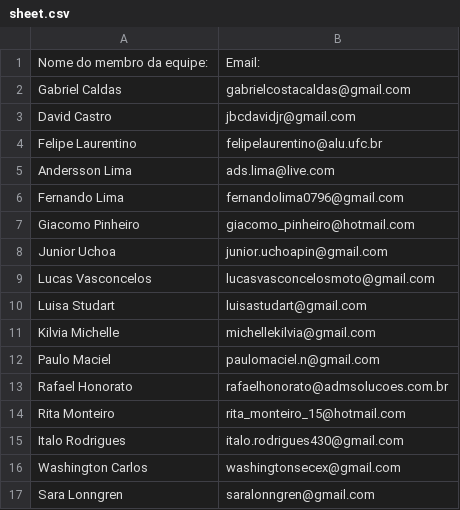
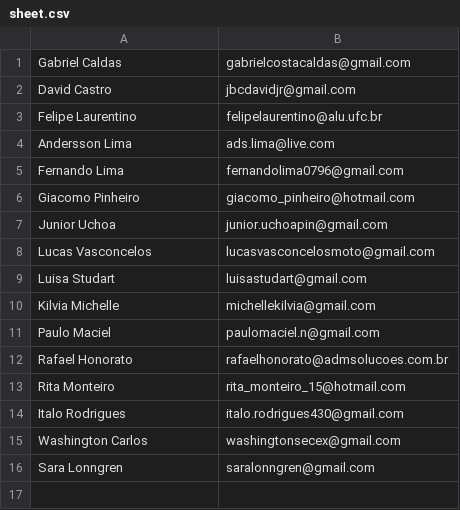
Before and after one commit to GTi-Jr/ECEJ, a CSV file: lib/seeds/sheet.csv, drawn as a sheet; the diff names each change by its address in the sheet, - before the commit and + after, or states it on an @@ line.

```diff
--- a/lib/seeds/sheet.csv
+++ b/lib/seeds/sheet.csv
-row 1: Nome do membro da equipe: | Email:
```
Also changed, not shown: 2 other files.
